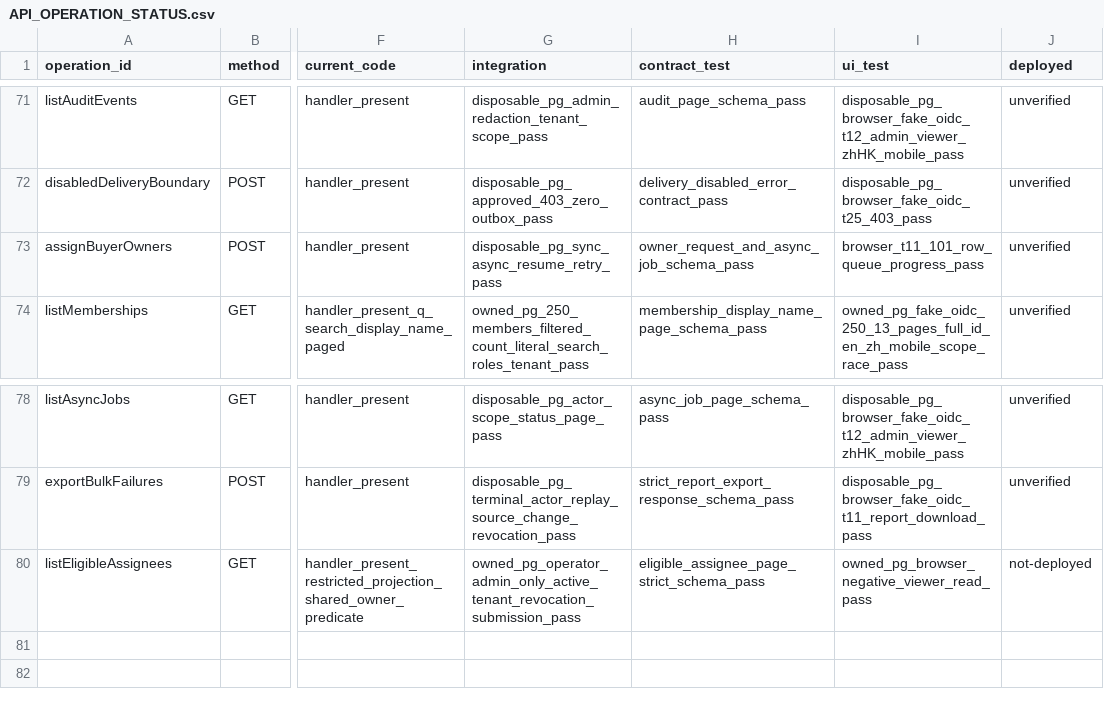
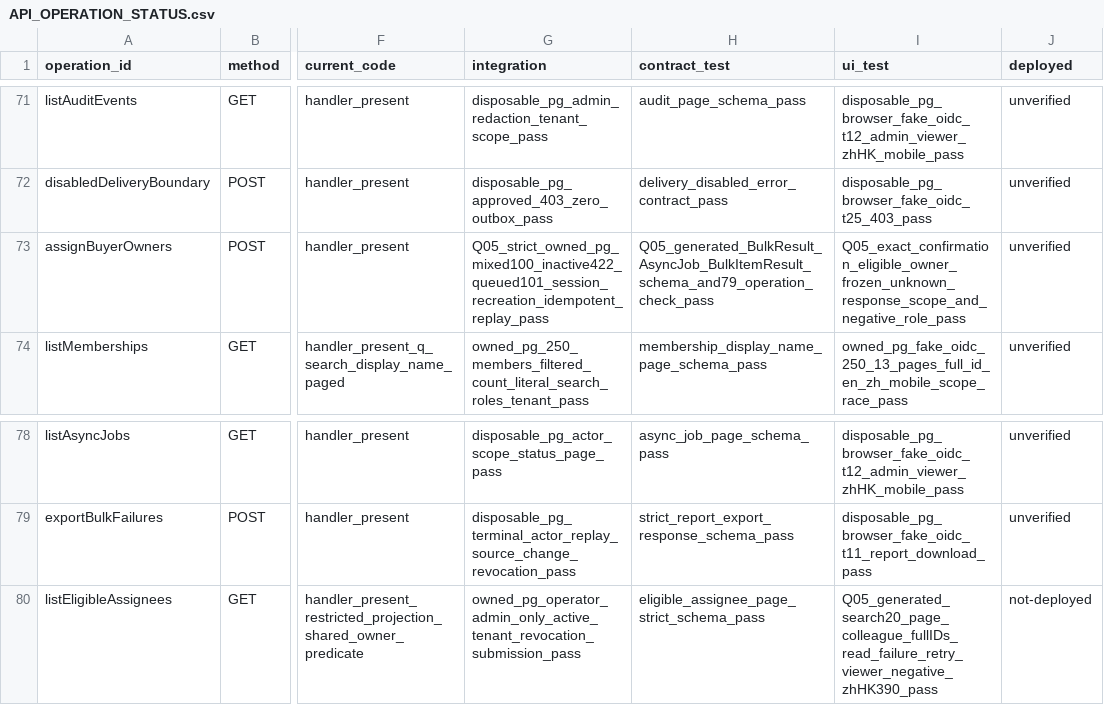
Before and after one commit to YNWAforever/BuyerOS, a CSV file: docs/buyeros/remaining/API_OPERATION_STATUS.csv, drawn as a sheet; only a part is shown, gaps mark what is left out; the diff names each change by its address in the sheet, - before the commit and + after, or states it on an @@ line.

```diff
--- a/docs/buyeros/remaining/API_OPERATION_STATUS.csv
+++ b/docs/buyeros/remaining/API_OPERATION_STATUS.csv
-G73 (integration): disposable_pg_sync_async_resume_retry_pass
+G73 (integration): Q05_strict_owned_pg_mixed100_inactive422_queued101_session_recreation_idempotent_replay_pass
-H73 (contract_test): owner_request_and_async_job_schema_pass
+H73 (contract_test): Q05_generated_BulkResult_AsyncJob_BulkItemResult_schema_and79_operation_check_pass
-I73 (ui_test): browser_t11_101_row_queue_progress_pass
+I73 (ui_test): Q05_exact_confirmation_eligible_owner_frozen_unknown_response_scope_and_negative_role_pass
-I80 (ui_test): owned_pg_browser_negative_viewer_read_pass
+I80 (ui_test): Q05_generated_search20_page_colleague_fullIDs_read_failure_retry_viewer_negative_zhHK390_pass
```
Also changed, not shown: docs/buyeros/remaining/AUDIT_FIX_CASE_STATUS_20261003.csv, 51 other files.
